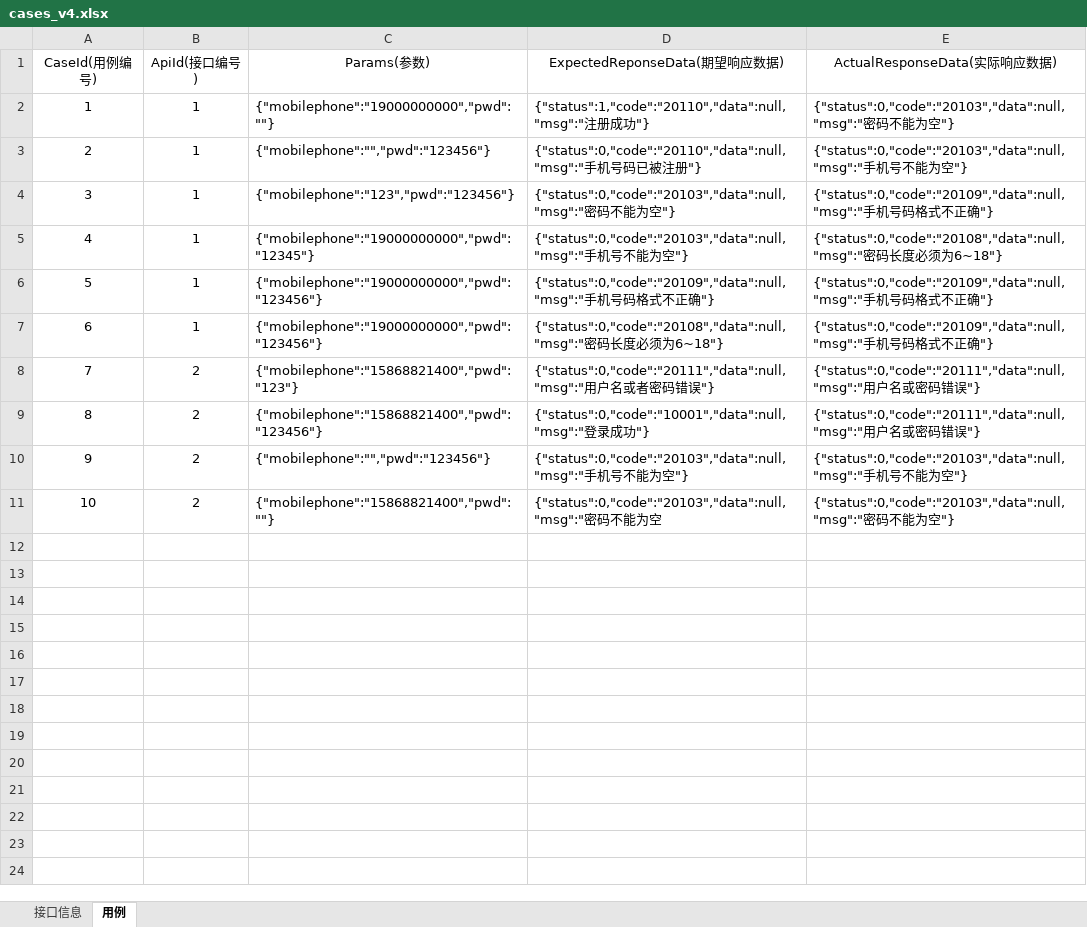
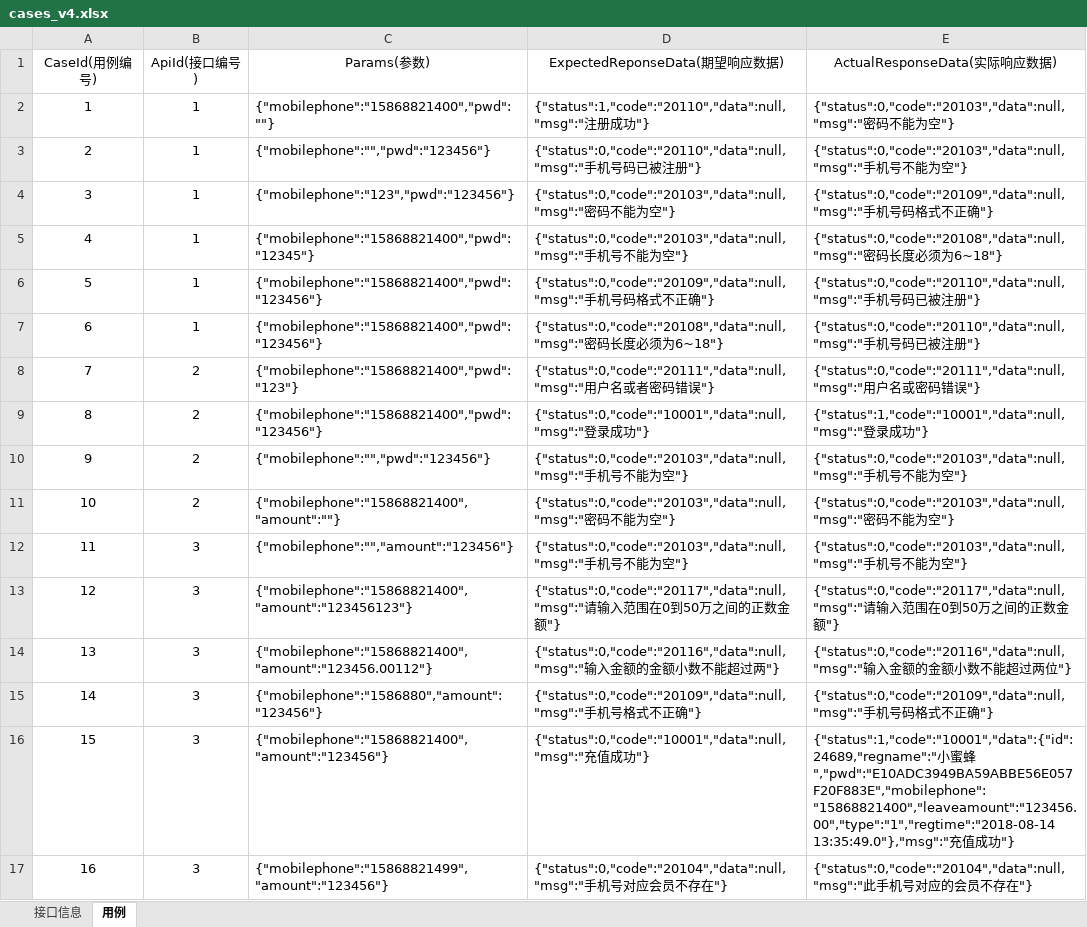
Before and after one commit to yangjing1127/futureloan, an Excel workbook: src/main/resources/cases_v4.xlsx, sheet 用例, drawn as a sheet; values as stored, in another font and other column widths than the file's, no borders; the diff names each change by its address in the sheet, - before the commit and + after, or states it on an @@ line.

```diff
--- a/src/main/resources/cases_v4.xlsx (sheet 用例)
+++ b/src/main/resources/cases_v4.xlsx (sheet 用例)
-C2 (Params(参数)): {"mobilephone":"19000000000","pwd":""}
+C2 (Params(参数)): {"mobilephone":"15868821400","pwd":""}
-C5 (Params(参数)): {"mobilephone":"19000000000","pwd":"12345"}
+C5 (Params(参数)): {"mobilephone":"15868821400","pwd":"12345"}
-C6:C7 (Params(参数)): {"mobilephone":"19000000000","pwd":"123456"}
+C6:C7 (Params(参数)): {"mobilephone":"15868821400","pwd":"123456"}
-E6:E7 (ActualResponseData(实际响应数据)): {"status":0,"code":"20109","data":null,"msg":"手机号码格式不正确"}
+E6:E7 (ActualResponseData(实际响应数据)): {"status":0,"code":"20110","data":null,"msg":"手机号码已被注册"}
-E9 (ActualResponseData(实际响应数据)): {"status":0,"code":"20111","data":null,"msg":"用户名或密码错误"}
+E9 (ActualResponseData(实际响应数据)): {"status":1,"code":"10001","data":null,"msg":"登录成功"}
-C11 (Params(参数)): {"mobilephone":"15868821400","pwd":""}
+C11 (Params(参数)): {"mobilephone":"15868821400","amount":""}
-D11 (ExpectedReponseData(期望响应数据)): …为空
+D11 (ExpectedReponseData(期望响应数据)): …为空"}
+row 12: 11 | 3 | {"mobilephone":"","amount":"123456"} | {"status":0,"code":"20103","data":null,"msg":"手机号不能为空"} | {"status":0,"code":"20103","data":null,"msg":"手机号不能为空"}
+row 13: 12 | 3 | {"mobilephone":"15868821400","amount":"123456123"} | {"status":0,"code":"20117","data":null,"msg":"请输入范围在0到50万之间的正数金额"} | {"status":0,"code":"20117","data":null,"msg":"请输入范围在0到50万之间的正数金额"}
+row 14: 13 | 3 | {"mobilephone":"15868821400","amount":"123456.00112"} | {"status":0,"code":"20116","data":null,"msg":"输入金额的金额小数不能超过两"} | {"status":0,"code":"20116","data":null,"msg":"输入金额的金额小数不能超过两位"}
+row 15: 14 | 3 | {"mobilephone":"1586880","amount":"123456"} | {"status":0,"code":"20109","data":null,"msg":"手机号格式不正确"} | {"status":0,"code":"20109","data":null,"msg":"手机号码格式不正确"}
+row 16: 15 | 3 | {"mobilephone":"15868821400","amount":"123456"} | {"status":0,"code":"10001","data":null,"msg":"充值成功"} | {"status":1,"code":"10001","data":{"id":24689,"regname":"小蜜蜂","pwd":"E10ADC3949BA59ABBE56E057F20F883E","mobilephone":"15868821400","leaveamount":"123456.00","type":"1","regtime":"2018-08-14 13:35:49.0"},"msg":"充值成功"}
+row 17: 16 | 3 | {"mobilephone":"15868821499","amount":"123456"} | {"status":0,"code":"20104","data":null,"msg":"手机号对应会员不存在"} | {"status":0,"code":"20104","data":null,"msg":"此手机号对应的会员不存在"}
```
Also changed, not shown: sheet 接口信息, 4 other files.
